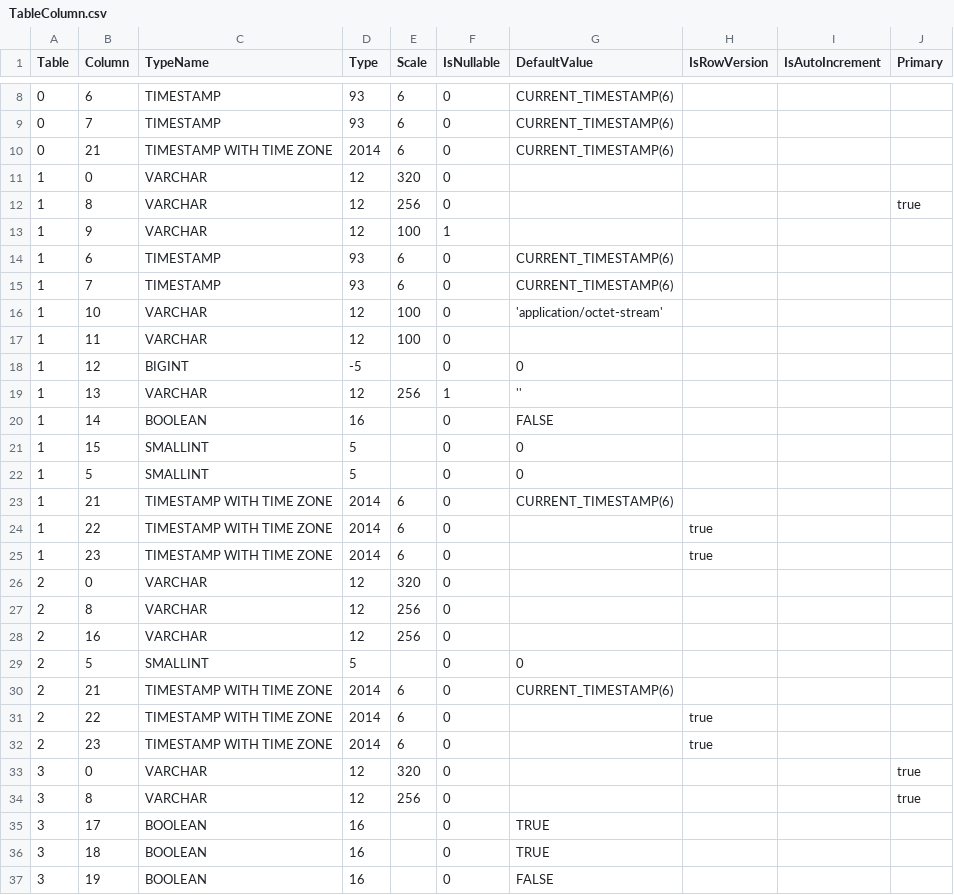
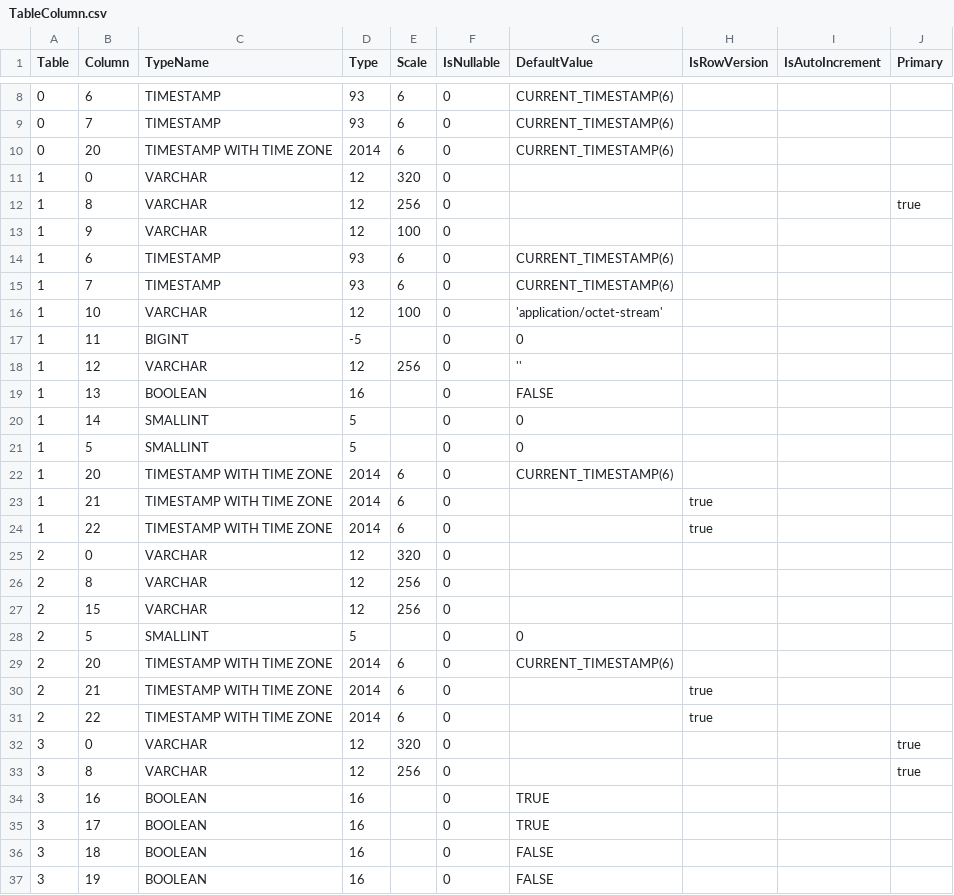
Before and after one commit to prrvchr/gDriveOOo, a CSV file: uno/lib/uno/ucb/hsqldb/TableColumn.csv, drawn as a sheet; only a part is shown, gaps mark what is left out; the diff covers the shown part only.

Commit message:
new version 1.1.2

```diff
--- a/uno/lib/uno/ucb/hsqldb/TableColumn.csv
+++ b/uno/lib/uno/ucb/hsqldb/TableColumn.csv
@@ -9,6 +9,6 @@ Table|Column|TypeName|Type|Scale|IsNullable|DefaultValue|IsRowVersion|IsAutoIncr
 0|7|TIMESTAMP|93|6|0|CURRENT_TIMESTAMP(6)|||
-0|21|TIMESTAMP WITH TIME ZONE|2014|6|0|CURRENT_TIMESTAMP(6)|||
+0|20|TIMESTAMP WITH TIME ZONE|2014|6|0|CURRENT_TIMESTAMP(6)|||
 1|0|VARCHAR|12|320|0||||
 1|8|VARCHAR|12|256|0||||true
-1|9|VARCHAR|12|100|1||||
+1|9|VARCHAR|12|100|0||||
 1|6|TIMESTAMP|93|6|0|CURRENT_TIMESTAMP(6)|||
@@ -16,22 +16,22 @@ Table|Column|TypeName|Type|Scale|IsNullable|DefaultValue|IsRowVersion|IsAutoIncr
 1|10|VARCHAR|12|100|0|'application/octet-stream'|||
-1|11|VARCHAR|12|100|0||||
-1|12|BIGINT|-5||0|0|||
-1|13|VARCHAR|12|256|1|''|||
-1|14|BOOLEAN|16||0|FALSE|||
-1|15|SMALLINT|5||0|0|||
+1|11|BIGINT|-5||0|0|||
+1|12|VARCHAR|12|256|0|''|||
+1|13|BOOLEAN|16||0|FALSE|||
+1|14|SMALLINT|5||0|0|||
 1|5|SMALLINT|5||0|0|||
-1|21|TIMESTAMP WITH TIME ZONE|2014|6|0|CURRENT_TIMESTAMP(6)|||
+1|20|TIMESTAMP WITH TIME ZONE|2014|6|0|CURRENT_TIMESTAMP(6)|||
+1|21|TIMESTAMP WITH TIME ZONE|2014|6|0||true||
 1|22|TIMESTAMP WITH TIME ZONE|2014|6|0||true||
-1|23|TIMESTAMP WITH TIME ZONE|2014|6|0||true||
 2|0|VARCHAR|12|320|0||||
 2|8|VARCHAR|12|256|0||||
-2|16|VARCHAR|12|256|0||||
+2|15|VARCHAR|12|256|0||||
 2|5|SMALLINT|5||0|0|||
-2|21|TIMESTAMP WITH TIME ZONE|2014|6|0|CURRENT_TIMESTAMP(6)|||
+2|20|TIMESTAMP WITH TIME ZONE|2014|6|0|CURRENT_TIMESTAMP(6)|||
+2|21|TIMESTAMP WITH TIME ZONE|2014|6|0||true||
 2|22|TIMESTAMP WITH TIME ZONE|2014|6|0||true||
-2|23|TIMESTAMP WITH TIME ZONE|2014|6|0||true||
 3|0|VARCHAR|12|320|0||||true
 3|8|VARCHAR|12|256|0||||true
+3|16|BOOLEAN|16||0|TRUE|||
 3|17|BOOLEAN|16||0|TRUE|||
-3|18|BOOLEAN|16||0|TRUE|||
+3|18|BOOLEAN|16||0|FALSE|||
 3|19|BOOLEAN|16||0|FALSE|||
```
Also changed, not shown: 1 removed row and 7 edited cells elsewhere in this file, uno/lib/uno/ucb/hsqldb/Columns.csv, 19 other files.
